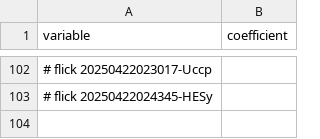
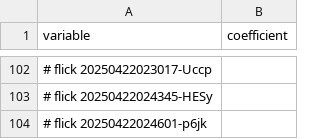
Before and after one commit to abikesa/diagnosis, a CSV file: kitabo/ensi/ukubona/donorcase/menu.csv, drawn as a sheet; only a part is shown, gaps mark what is left out; the diff names each change by its address in the sheet, - before the commit and + after, or states it on an @@ line.

Commit message:
kitabo/ensi/ukubona/donorcase/menu.csv

```diff
--- a/kitabo/ensi/ukubona/donorcase/menu.csv
+++ b/kitabo/ensi/ukubona/donorcase/menu.csv
+row 104: # flick 20250422024601-p6jk
```
